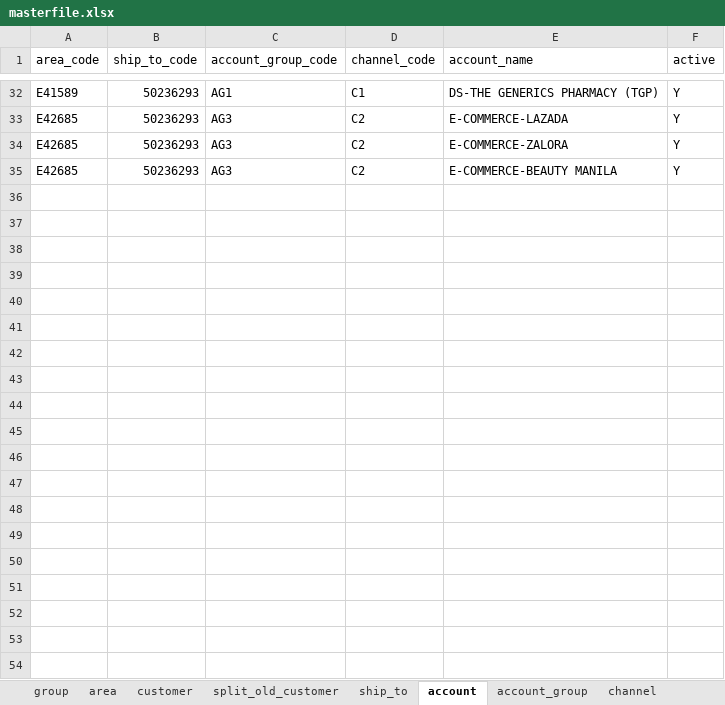
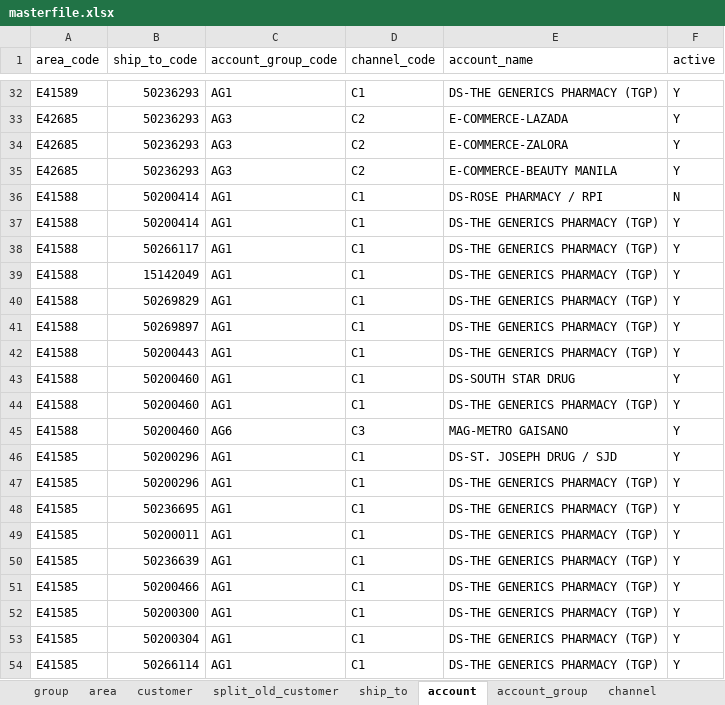
Before and after one commit to renciebautista/allocation2, an Excel workbook: app/database/seeds/seed_files/masterfile.xlsx, sheet account, drawn as a sheet; only a part is shown, gaps mark what is left out; values as stored, in another font and other column widths than the file's, no borders; the diff covers the shown part only; the diff names each change by its address in the sheet, - before the commit and + after, or states it on an @@ line.

```diff
--- a/app/database/seeds/seed_files/masterfile.xlsx (sheet account)
+++ b/app/database/seeds/seed_files/masterfile.xlsx (sheet account)
@@ row 36 unhidden: E41588 | 50200414 | AG1 | C1 | DS-ROSE PHARMACY / RPI | N @@
@@ row 37 unhidden: E41588 | 50200414 | AG1 | C1 | DS-THE GENERICS PHARMACY (TGP) | Y @@
@@ row 38 unhidden: E41588 | 50266117 | AG1 | C1 | DS-THE GENERICS PHARMACY (TGP) | Y @@
@@ row 39 unhidden: E41588 | 15142049 | AG1 | C1 | DS-THE GENERICS PHARMACY (TGP) | Y @@
@@ row 40 unhidden: E41588 | 50269829 | AG1 | C1 | DS-THE GENERICS PHARMACY (TGP) | Y @@
@@ row 41 unhidden: E41588 | 50269897 | AG1 | C1 | DS-THE GENERICS PHARMACY (TGP) | Y @@
@@ row 42 unhidden: E41588 | 50200443 | AG1 | C1 | DS-THE GENERICS PHARMACY (TGP) | Y @@
@@ row 43 unhidden: E41588 | 50200460 | AG1 | C1 | DS-SOUTH STAR DRUG | Y @@
@@ row 44 unhidden: E41588 | 50200460 | AG1 | C1 | DS-THE GENERICS PHARMACY (TGP) | Y @@
@@ row 45 unhidden: E41588 | 50200460 | AG6 | C3 | MAG-METRO GAISANO | Y @@
@@ row 46 unhidden: E41585 | 50200296 | AG1 | C1 | DS-ST. JOSEPH DRUG / SJD | Y @@
@@ row 47 unhidden: E41585 | 50200296 | AG1 | C1 | DS-THE GENERICS PHARMACY (TGP) | Y @@
@@ row 48 unhidden: E41585 | 50236695 | AG1 | C1 | DS-THE GENERICS PHARMACY (TGP) | Y @@
@@ row 49 unhidden: E41585 | 50200011 | AG1 | C1 | DS-THE GENERICS PHARMACY (TGP) | Y @@
@@ row 50 unhidden: E41585 | 50236639 | AG1 | C1 | DS-THE GENERICS PHARMACY (TGP) | Y @@
@@ row 51 unhidden: E41585 | 50200466 | AG1 | C1 | DS-THE GENERICS PHARMACY (TGP) | Y @@
@@ row 52 unhidden: E41585 | 50200300 | AG1 | C1 | DS-THE GENERICS PHARMACY (TGP) | Y @@
@@ row 53 unhidden: E41585 | 50200304 | AG1 | C1 | DS-THE GENERICS PHARMACY (TGP) | Y @@
@@ row 54 unhidden: E41585 | 50266114 | AG1 | C1 | DS-THE GENERICS PHARMACY (TGP) | Y @@
```
Also changed, not shown: 149 hidden or unhidden rows elsewhere in this sheet, sheet customer, 3 other files.
